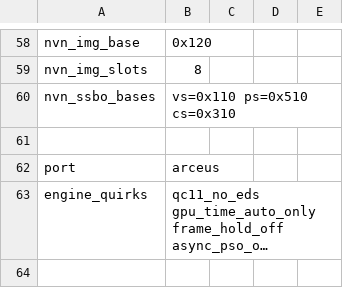
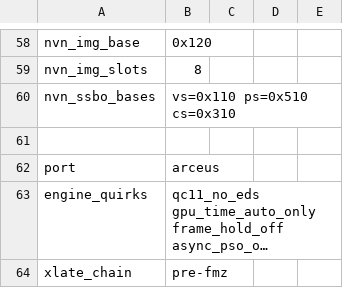
Before and after one commit to hulahupjingga/Arceus-Native-Android, a TSV file: dm/games/0100F43008C44000/game.tsv, drawn as a sheet; only a part is shown, gaps mark what is left out; long unchanged cells end in …; the diff names each change by its address in the sheet, - before the commit and + after, or states it on an @@ line.

Commit message:
Z-A: pin xlate_chain pre-fmz, regenerate header

```diff
--- a/dm/games/0100F43008C44000/game.tsv
+++ b/dm/games/0100F43008C44000/game.tsv
+row 64: xlate_chain | pre-fmz
```
Also changed, not shown: 1 other file.
